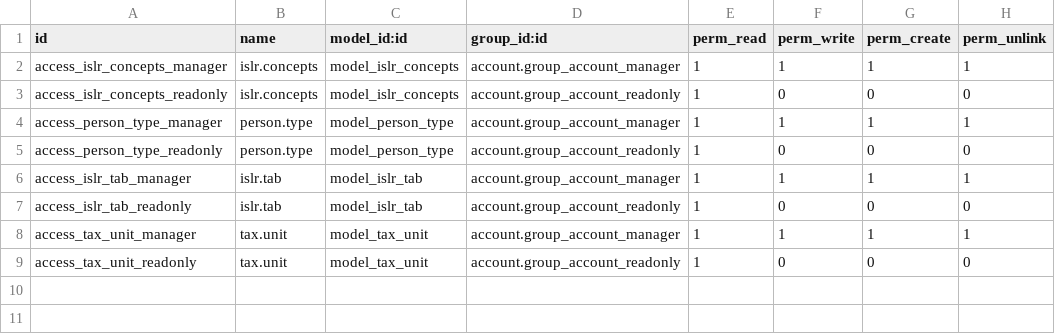
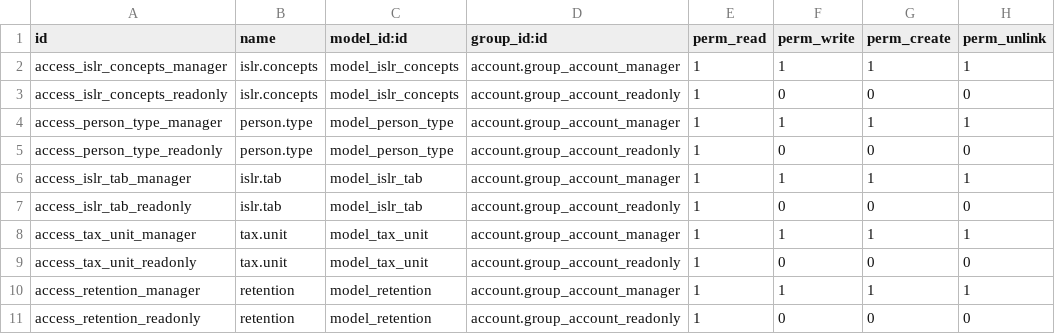
Before and after one commit to plusTTeam/odoo_15_ve_localization, a CSV file: addons/l10n_ve_plusteam/security/ir.model.access.csv, drawn as a sheet.

Commit message:
feature: Comprobante retencion Iva
- Modelo
- Vista
- menu retencion en facturacion
- Calculo campo base imponible en account.move
ref  #5tap60

```diff
--- a/addons/l10n_ve_plusteam/security/ir.model.access.csv
+++ b/addons/l10n_ve_plusteam/security/ir.model.access.csv
@@ -9 +9,3 @@ access_tax_unit_manager,tax.unit,model_tax_unit,account.group_account_manager,1,
 access_tax_unit_readonly,tax.unit,model_tax_unit,account.group_account_readonly,1,0,0,0
+access_retention_manager,retention,model_retention,account.group_account_manager,1,1,1,1
+access_retention_readonly,retention,model_retention,account.group_account_readonly,1,0,0,0
```
Also changed, not shown: 6 other files.
